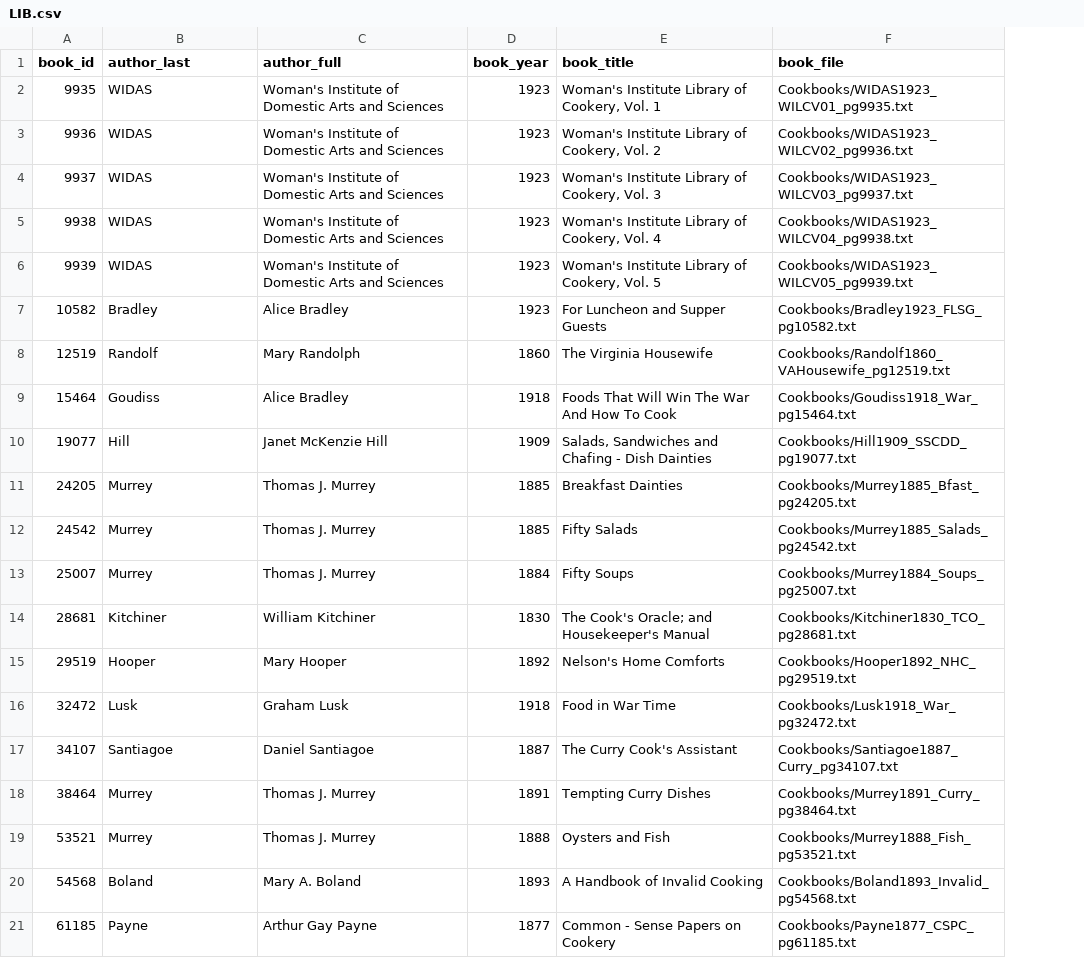
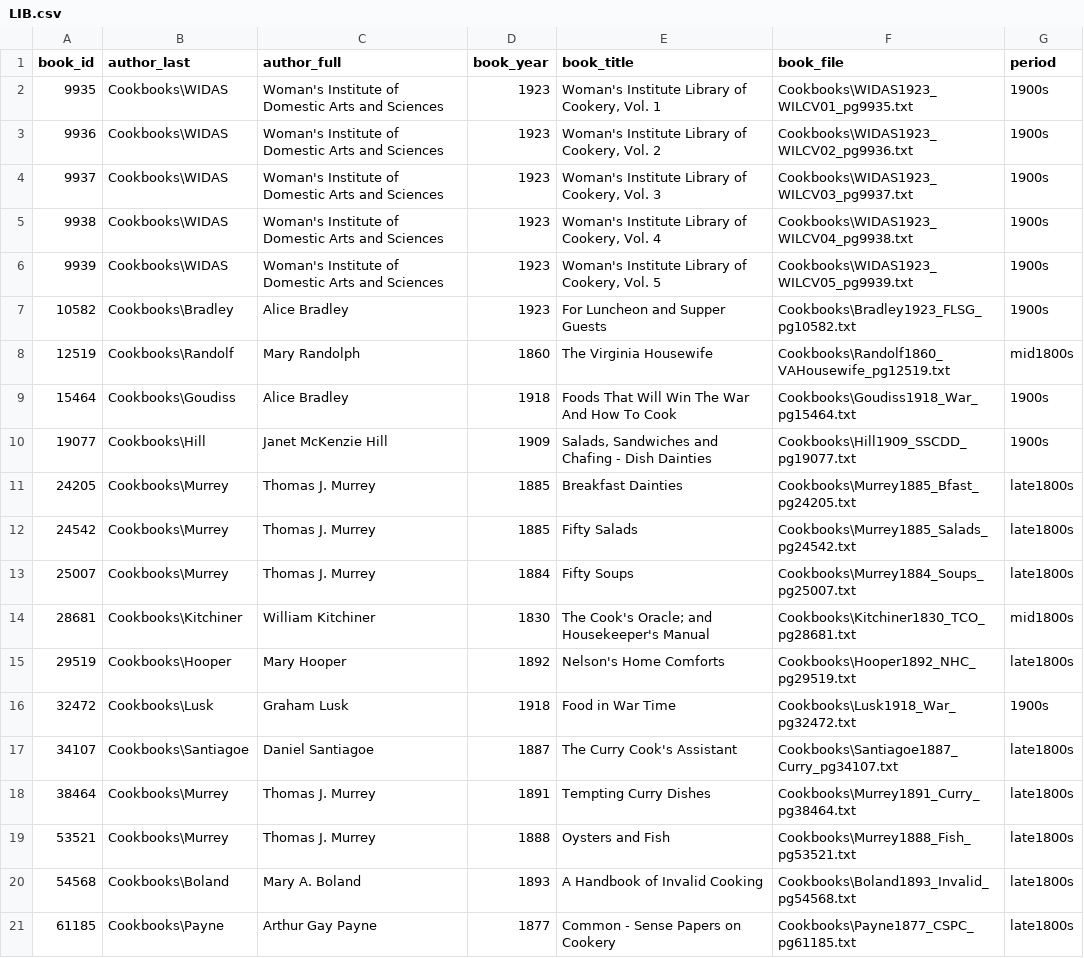
Before and after one commit to brigittehogan/Cookbook-Analytics, a CSV file: Tables/LIB.csv, drawn as a sheet; the diff names each change by its address in the sheet, - before the commit and + after, or states it on an @@ line.

Commit message:
Add files via upload

```diff
--- a/Tables/LIB.csv
+++ b/Tables/LIB.csv
+column G (period), rows 2-21: 1900s | 1900s | 1900s | 1900s | 1900s | 1900s | mid1800s | 1900s | 1900s | late1800s | late1800s | late1800s | mid1800s | late1800s | 1900s | late1800s | late1800s | late1800s | late1800s | late1800s
-B2:B6 (author_last): WIDAS
+B2:B6 (author_last): Cookbooks\WIDAS
-F2 (book_file): Cookbooks/WIDAS1923_WILCV01_pg9935.txt
+F2 (book_file): Cookbooks\WIDAS1923_WILCV01_pg9935.txt
-F3 (book_file): Cookbooks/WIDAS1923_WILCV02_pg9936.txt
+F3 (book_file): Cookbooks\WIDAS1923_WILCV02_pg9936.txt
-F4 (book_file): Cookbooks/WIDAS1923_WILCV03_pg9937.txt
+F4 (book_file): Cookbooks\WIDAS1923_WILCV03_pg9937.txt
-F5 (book_file): Cookbooks/WIDAS1923_WILCV04_pg9938.txt
+F5 (book_file): Cookbooks\WIDAS1923_WILCV04_pg9938.txt
-F6 (book_file): Cookbooks/WIDAS1923_WILCV05_pg9939.txt
+F6 (book_file): Cookbooks\WIDAS1923_WILCV05_pg9939.txt
-B7 (author_last): Bradley
+B7 (author_last): Cookbooks\Bradley
-F7 (book_file): Cookbooks/Bradley1923_FLSG_pg10582.txt
+F7 (book_file): Cookbooks\Bradley1923_FLSG_pg10582.txt
-B8 (author_last): Randolf
+B8 (author_last): Cookbooks\Randolf
-F8 (book_file): Cookbooks/Randolf1860_VAHousewife_pg12519.txt
+F8 (book_file): Cookbooks\Randolf1860_VAHousewife_pg12519.txt
-B9 (author_last): Goudiss
+B9 (author_last): Cookbooks\Goudiss
-F9 (book_file): Cookbooks/Goudiss1918_War_pg15464.txt
+F9 (book_file): Cookbooks\Goudiss1918_War_pg15464.txt
-B10 (author_last): Hill
+B10 (author_last): Cookbooks\Hill
-F10 (book_file): Cookbooks/Hill1909_SSCDD_pg19077.txt
+F10 (book_file): Cookbooks\Hill1909_SSCDD_pg19077.txt
-B11:B13 (author_last): Murrey
+B11:B13 (author_last): Cookbooks\Murrey
-F11 (book_file): Cookbooks/Murrey1885_Bfast_pg24205.txt
+F11 (book_file): Cookbooks\Murrey1885_Bfast_pg24205.txt
-F12 (book_file): Cookbooks/Murrey1885_Salads_pg24542.txt
+F12 (book_file): Cookbooks\Murrey1885_Salads_pg24542.txt
-F13 (book_file): Cookbooks/Murrey1884_Soups_pg25007.txt
+F13 (book_file): Cookbooks\Murrey1884_Soups_pg25007.txt
-B14 (author_last): Kitchiner
+B14 (author_last): Cookbooks\Kitchiner
-F14 (book_file): Cookbooks/Kitchiner1830_TCO_pg28681.txt
+F14 (book_file): Cookbooks\Kitchiner1830_TCO_pg28681.txt
-B15 (author_last): Hooper
+B15 (author_last): Cookbooks\Hooper
-F15 (book_file): Cookbooks/Hooper1892_NHC_pg29519.txt
+F15 (book_file): Cookbooks\Hooper1892_NHC_pg29519.txt
-B16 (author_last): Lusk
+B16 (author_last): Cookbooks\Lusk
-F16 (book_file): Cookbooks/Lusk1918_War_pg32472.txt
+F16 (book_file): Cookbooks\Lusk1918_War_pg32472.txt
-B17 (author_last): Santiagoe
+B17 (author_last): Cookbooks\Santiagoe
-F17 (book_file): Cookbooks/Santiagoe1887_Curry_pg34107.txt
+F17 (book_file): Cookbooks\Santiagoe1887_Curry_pg34107.txt
-B18:B19 (author_last): Murrey
+B18:B19 (author_last): Cookbooks\Murrey
-F18 (book_file): Cookbooks/Murrey1891_Curry_pg38464.txt
+F18 (book_file): Cookbooks\Murrey1891_Curry_pg38464.txt
-F19 (book_file): Cookbooks/Murrey1888_Fish_pg53521.txt
+F19 (book_file): Cookbooks\Murrey1888_Fish_pg53521.txt
-B20 (author_last): Boland
+B20 (author_last): Cookbooks\Boland
-F20 (book_file): Cookbooks/Boland1893_Invalid_pg54568.txt
+F20 (book_file): Cookbooks\Boland1893_Invalid_pg54568.txt
-B21 (author_last): Payne
+B21 (author_last): Cookbooks\Payne
-F21 (book_file): Cookbooks/Payne1877_CSPC_pg61185.txt
+F21 (book_file): Cookbooks\Payne1877_CSPC_pg61185.txt
```
